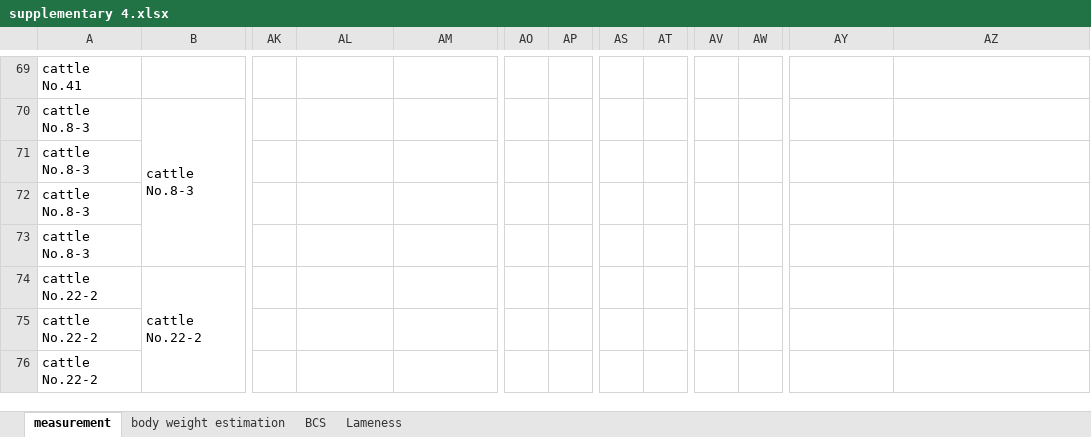
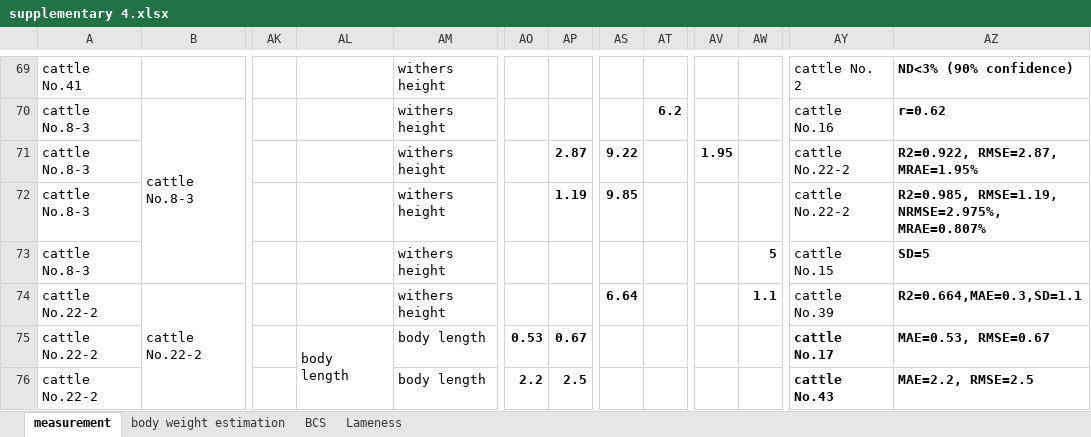
Before and after one commit to zjdesj/3D-cattle-mangement, an Excel workbook: supplementary 4.xlsx, sheet measurement, drawn as a sheet; only a part is shown, gaps mark what is left out; values as stored, in another font and other column widths than the file's, no borders; charts and pictures not drawn; ↵ is a line break in a cell; the diff covers the shown part only; the diff names each change by its address in the sheet, - before the commit and + after, or states it on an @@ line.

```diff
--- a/supplementary 4.xlsx (sheet measurement)
+++ b/supplementary 4.xlsx (sheet measurement)
-AM69:AM74: (empty)
+AM69:AM74: withers height
-AY69: (empty)
+AY69: cattle No. 2
-AZ69: (empty)
+AZ69: ND<3% (90% confidence)
-AT70: (empty)
+AT70: 6.2
-AY70: (empty)
+AY70: cattle No.16
-AZ70: (empty)
+AZ70: r=0.62
-AP71: (empty)
+AP71: 2.87
-AS71: (empty)
+AS71: 9.22
-AV71: (empty)
+AV71: 1.95
-AY71:AY72: (empty)
+AY71:AY72: cattle No.22-2
-AZ71: (empty)
+AZ71: R2=0.922, RMSE=2.87, ↵ MRAE=1.95%
-AP72: (empty)
+AP72: 1.19
-AS72: (empty)
+AS72: 9.85
-AZ72: (empty)
+AZ72: R2=0.985, RMSE=1.19, ↵ NRMSE=2.975%, MRAE=0.807%
-AW73: (empty)
+AW73: 5
-AY73: (empty)
+AY73: cattle No.15
-AZ73: (empty)
+AZ73: SD=5
-AS74: (empty)
+AS74: 6.64
-AW74: (empty)
+AW74: 1.1
-AY74: (empty)
+AY74: cattle No.39
-AZ74: (empty)
+AZ74: R2=0.664,MAE=0.3,SD=1.1
-AL75: (empty)
+AL75: body length
+AL75:AL82 merged
-AM75:AM76: (empty)
+AM75:AM76: body length
-AO75: (empty)
+AO75: 0.53
-AP75: (empty)
+AP75: 0.67
-AY75: (empty)
+AY75: cattle No.17
-AZ75: (empty)
+AZ75: MAE=0.53, RMSE=0.67
-AO76: (empty)
+AO76: 2.2
-AP76: (empty)
+AP76: 2.5
-AY76: (empty)
+AY76: cattle No.43
-AZ76: (empty)
+AZ76: MAE=2.2, RMSE=2.5
```
Also changed, not shown: 1 added row, 1 removed row, 314 edited cells, cell formats and merged cells elsewhere in this sheet, charts or pictures, supplementary 2.xlsx, supplementary 3.xlsx, 1 other file.
